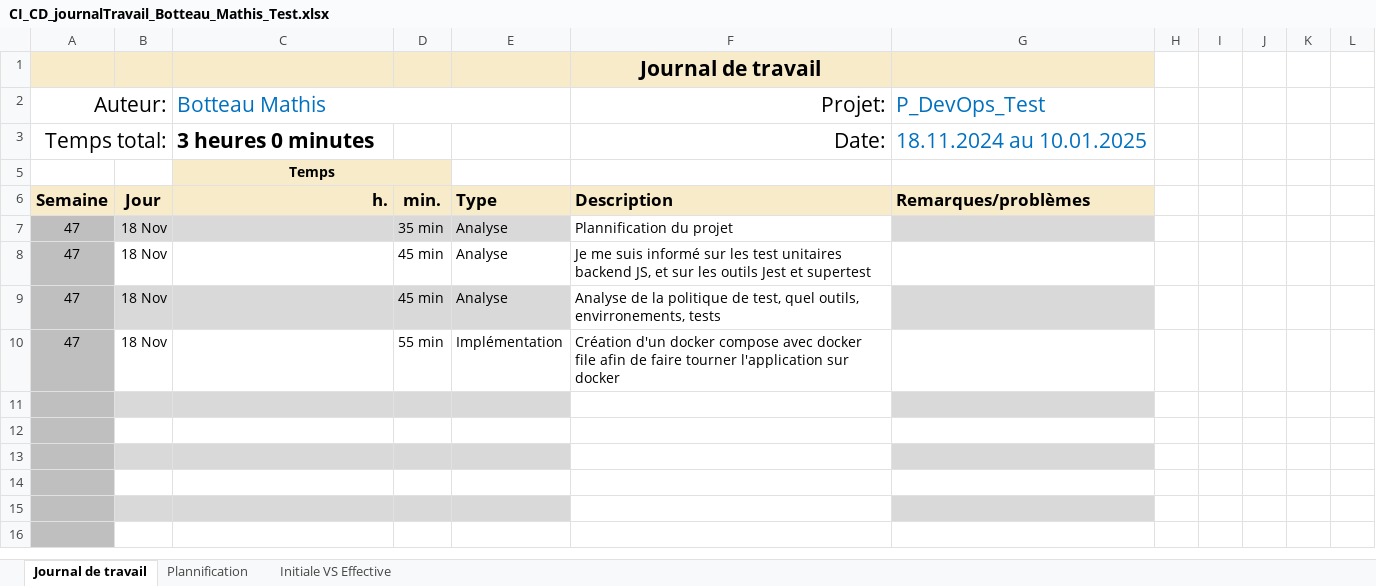
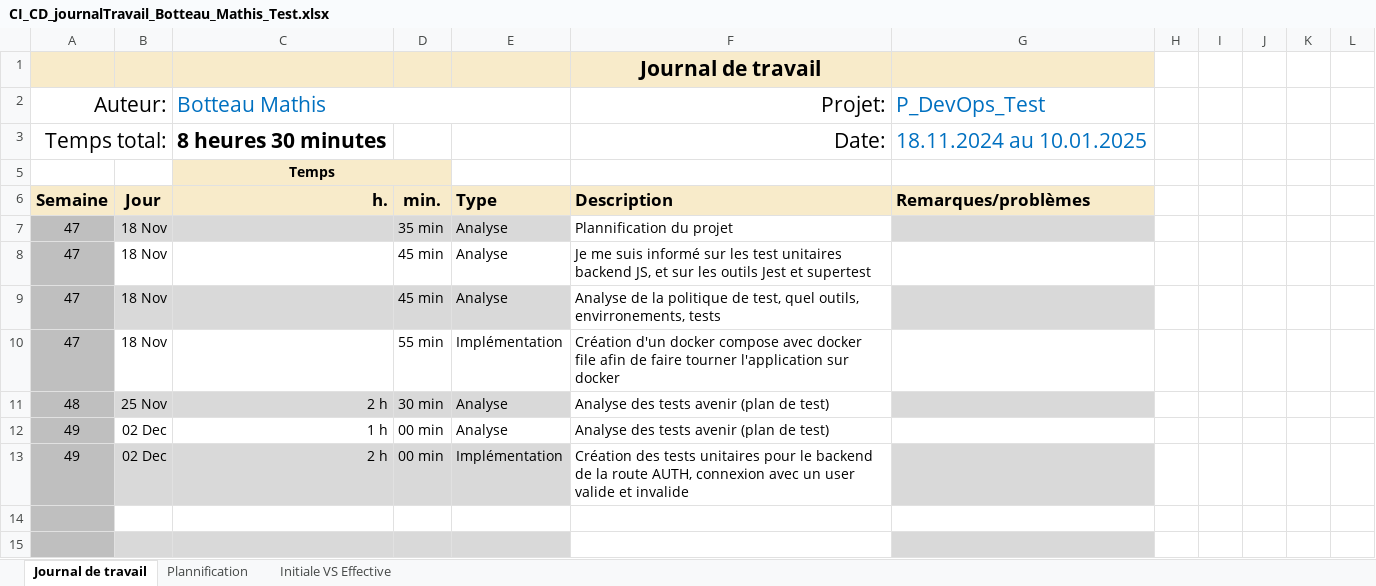
Before and after one commit to termimi/P_DevOps324-450, an Excel workbook: WIP/journaux de travaux/CI_CD_journalTravail_Botteau_Mathis_Test.xlsx, sheet Journal de travail, drawn as a sheet; only a part is shown; the shorter side is filled out with more unchanged rows; values as stored, in another font and other column widths than the file's, no borders; conditional formats and table styles not drawn; the diff names each change by its address in the sheet, - before the commit and + after, or states it on an @@ line.

Commit message:
doc(Journal de travail): Ajout des heures de travails du 02.12.2024

```diff
--- a/WIP/journaux de travaux/CI_CD_journalTravail_Botteau_Mathis_Test.xlsx (sheet Journal de travail)
+++ b/WIP/journaux de travaux/CI_CD_journalTravail_Botteau_Mathis_Test.xlsx (sheet Journal de travail)
-C3: 3 heures 0 minutes
+C3: 8 heures 30 minutes
-row 11: (empty)
+row 11: 48 | 25 Nov | 2 h | 30 min | Analyse | Analyse des tests avenir (plan de test)
-row 12: (empty)
+row 12: 49 | 02 Dec | 1 h | 00 min | Analyse | Analyse des tests avenir (plan de test)
-row 13: (empty)
+row 13: 49 | 02 Dec | 2 h | 00 min | Implémentation | Création des tests unitaires pour le backend de la route AUTH, connexion avec un user valide et invalide
```
Also changed, not shown: sheet Plannification, hidden cells, charts or pictures.
